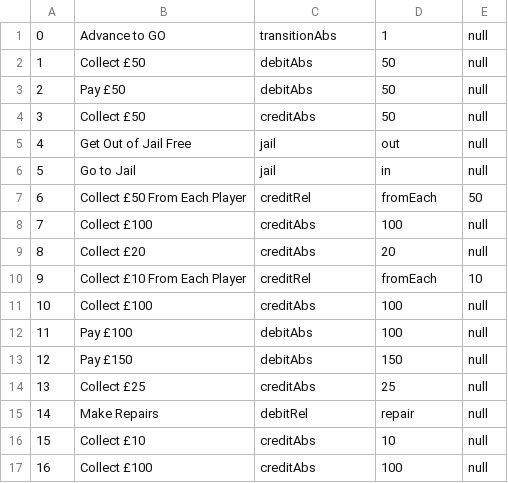
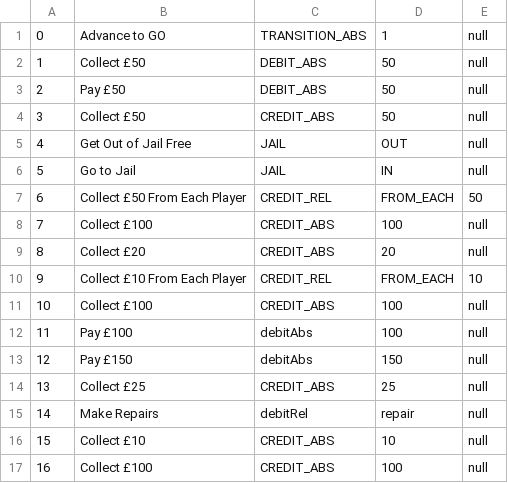
Before and after one commit to b-goodman/Monopoly, a CSV file: chestCardDeck.CSV, drawn as a sheet.

```diff
--- a/chestCardDeck.CSV
+++ b/chestCardDeck.CSV
@@ -1,17 +1,17 @@
-0,Advance to GO,transitionAbs,1,null
-1,Collect £50,debitAbs,50,null
-2,Pay £50,debitAbs,50,null
-3,Collect £50,creditAbs,50,null
-4,Get Out of Jail Free,jail,out,null
-5,Go to Jail,jail,in,null
-6,Collect £50 From Each Player,creditRel,fromEach,50
-7,Collect £100,creditAbs,100,null
-8,Collect £20,creditAbs,20,null
-9,Collect £10 From Each Player,creditRel,fromEach,10
-10,Collect £100,creditAbs,100,null
+0,Advance to GO,TRANSITION_ABS,1,null
+1,Collect £50,DEBIT_ABS,50,null
+2,Pay £50,DEBIT_ABS,50,null
+3,Collect £50,CREDIT_ABS,50,null
+4,Get Out of Jail Free,JAIL,OUT,null
+5,Go to Jail,JAIL,IN,null
+6,Collect £50 From Each Player,CREDIT_REL,FROM_EACH,50
+7,Collect £100,CREDIT_ABS,100,null
+8,Collect £20,CREDIT_ABS,20,null
+9,Collect £10 From Each Player,CREDIT_REL,FROM_EACH,10
+10,Collect £100,CREDIT_ABS,100,null
 11,Pay £100,debitAbs,100,null
 12,Pay £150,debitAbs,150,null
-13,Collect £25,creditAbs,25,null
+13,Collect £25,CREDIT_ABS,25,null
 14,Make Repairs,debitRel,repair,null
-15,Collect £10,creditAbs,10,null
-16,Collect £100,creditAbs,100,null
+15,Collect £10,CREDIT_ABS,10,null
+16,Collect £100,CREDIT_ABS,100,null
```
Also changed, not shown: chanceCardDeck.CSV, 14 other files.
